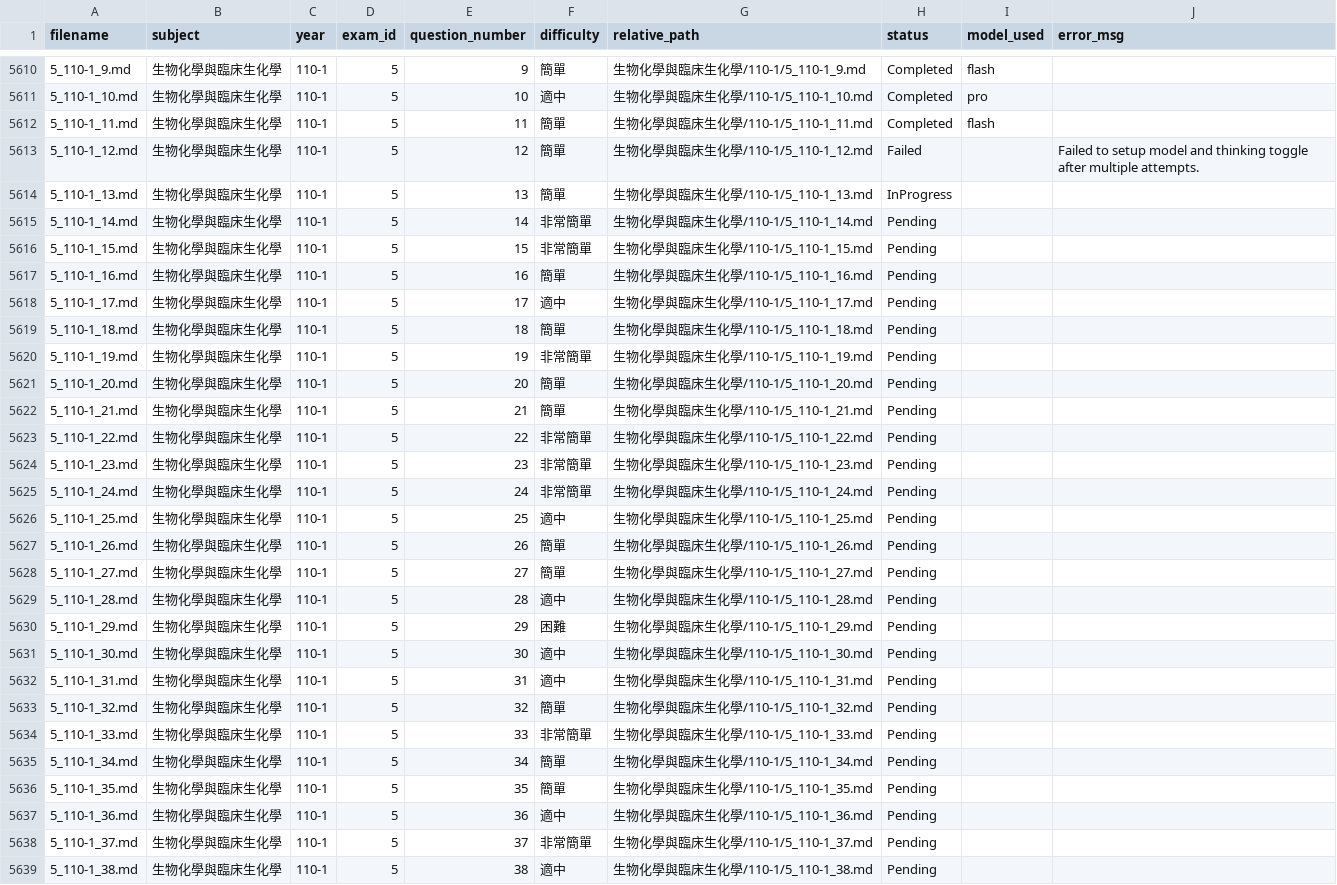
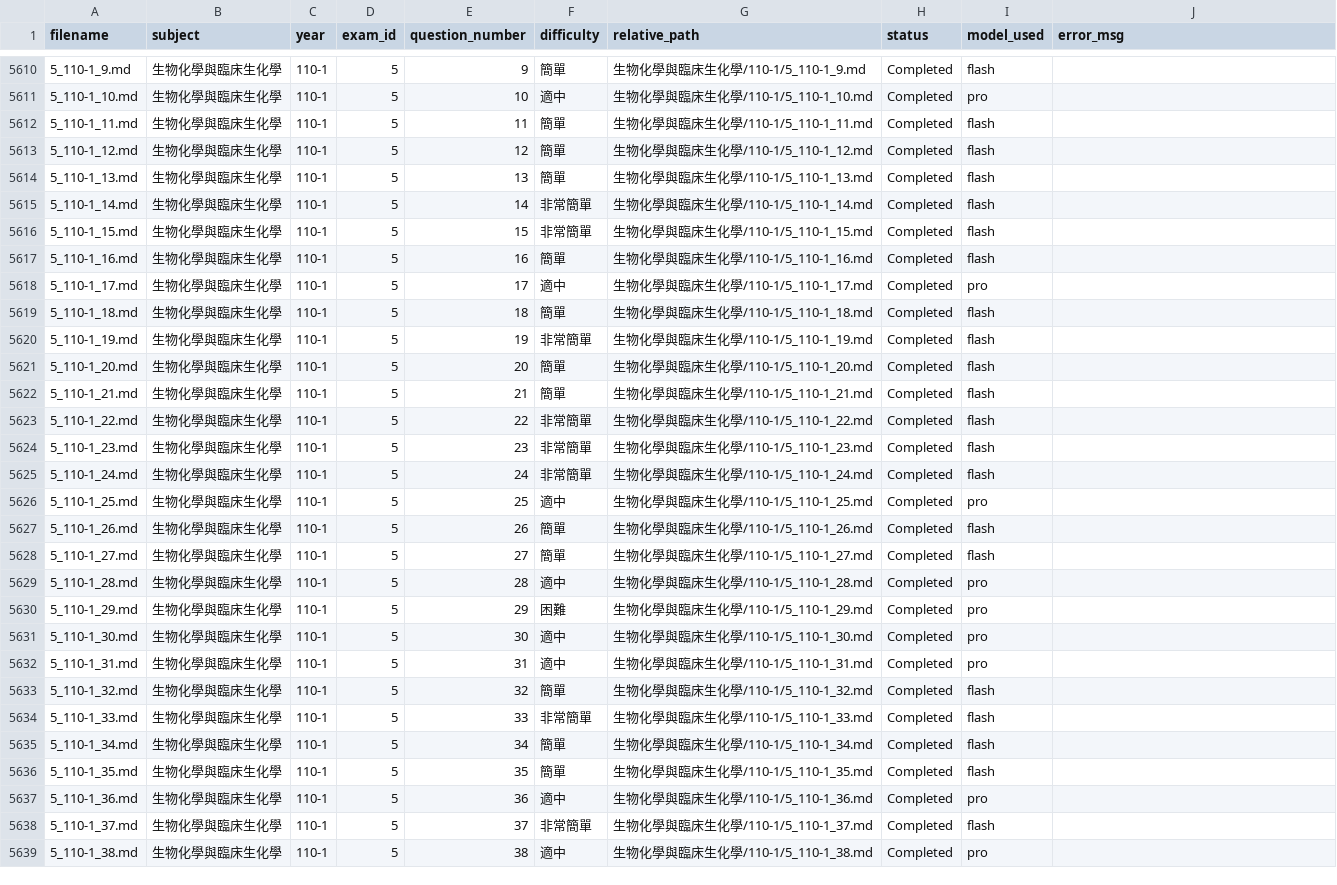
Before and after one commit to CNH3148/MT_mdPAGES, a CSV file: data_MD/data_MD_q_expl_update/question_list.csv, drawn as a sheet; only a part is shown, gaps mark what is left out; the diff covers the shown part only.

Commit message:
auto: 02 script periodic save (2026-07-25 22:38, 29 done, 0 failed)

```diff
--- a/data_MD/data_MD_q_expl_update/question_list.csv
+++ b/data_MD/data_MD_q_expl_update/question_list.csv
@@ -5612,28 +5612,28 @@
 5_110-1_11.md,生物化學與臨床生化學,110-1,5,11,簡單,生物化學與臨床生化學/110-1/5_110-1_11.md,Completed,flash,
-5_110-1_12.md,生物化學與臨床生化學,110-1,5,12,簡單,生物化學與臨床生化學/110-1/5_110-1_12.md,Failed,,Failed to setup model and thinking toggle after multiple attempts.
-5_110-1_13.md,生物化學與臨床生化學,110-1,5,13,簡單,生物化學與臨床生化學/110-1/5_110-1_13.md,InProgress,,
-5_110-1_14.md,生物化學與臨床生化學,110-1,5,14,非常簡單,生物化學與臨床生化學/110-1/5_110-1_14.md,Pending,,
-5_110-1_15.md,生物化學與臨床生化學,110-1,5,15,非常簡單,生物化學與臨床生化學/110-1/5_110-1_15.md,Pending,,
-5_110-1_16.md,生物化學與臨床生化學,110-1,5,16,簡單,生物化學與臨床生化學/110-1/5_110-1_16.md,Pending,,
-5_110-1_17.md,生物化學與臨床生化學,110-1,5,17,適中,生物化學與臨床生化學/110-1/5_110-1_17.md,Pending,,
-5_110-1_18.md,生物化學與臨床生化學,110-1,5,18,簡單,生物化學與臨床生化學/110-1/5_110-1_18.md,Pending,,
-5_110-1_19.md,生物化學與臨床生化學,110-1,5,19,非常簡單,生物化學與臨床生化學/110-1/5_110-1_19.md,Pending,,
-5_110-1_20.md,生物化學與臨床生化學,110-1,5,20,簡單,生物化學與臨床生化學/110-1/5_110-1_20.md,Pending,,
-5_110-1_21.md,生物化學與臨床生化學,110-1,5,21,簡單,生物化學與臨床生化學/110-1/5_110-1_21.md,Pending,,
-5_110-1_22.md,生物化學與臨床生化學,110-1,5,22,非常簡單,生物化學與臨床生化學/110-1/5_110-1_22.md,Pending,,
-5_110-1_23.md,生物化學與臨床生化學,110-1,5,23,非常簡單,生物化學與臨床生化學/110-1/5_110-1_23.md,Pending,,
-5_110-1_24.md,生物化學與臨床生化學,110-1,5,24,非常簡單,生物化學與臨床生化學/110-1/5_110-1_24.md,Pending,,
-5_110-1_25.md,生物化學與臨床生化學,110-1,5,25,適中,生物化學與臨床生化學/110-1/5_110-1_25.md,Pending,,
-5_110-1_26.md,生物化學與臨床生化學,110-1,5,26,簡單,生物化學與臨床生化學/110-1/5_110-1_26.md,Pending,,
-5_110-1_27.md,生物化學與臨床生化學,110-1,5,27,簡單,生物化學與臨床生化學/110-1/5_110-1_27.md,Pending,,
-5_110-1_28.md,生物化學與臨床生化學,110-1,5,28,適中,生物化學與臨床生化學/110-1/5_110-1_28.md,Pending,,
-5_110-1_29.md,生物化學與臨床生化學,110-1,5,29,困難,生物化學與臨床生化學/110-1/5_110-1_29.md,Pending,,
-5_110-1_30.md,生物化學與臨床生化學,110-1,5,30,適中,生物化學與臨床生化學/110-1/5_110-1_30.md,Pending,,
-5_110-1_31.md,生物化學與臨床生化學,110-1,5,31,適中,生物化學與臨床生化學/110-1/5_110-1_31.md,Pending,,
-5_110-1_32.md,生物化學與臨床生化學,110-1,5,32,簡單,生物化學與臨床生化學/110-1/5_110-1_32.md,Pending,,
-5_110-1_33.md,生物化學與臨床生化學,110-1,5,33,非常簡單,生物化學與臨床生化學/110-1/5_110-1_33.md,Pending,,
-5_110-1_34.md,生物化學與臨床生化學,110-1,5,34,簡單,生物化學與臨床生化學/110-1/5_110-1_34.md,Pending,,
-5_110-1_35.md,生物化學與臨床生化學,110-1,5,35,簡單,生物化學與臨床生化學/110-1/5_110-1_35.md,Pending,,
-5_110-1_36.md,生物化學與臨床生化學,110-1,5,36,適中,生物化學與臨床生化學/110-1/5_110-1_36.md,Pending,,
-5_110-1_37.md,生物化學與臨床生化學,110-1,5,37,非常簡單,生物化學與臨床生化學/110-1/5_110-1_37.md,Pending,,
-5_110-1_38.md,生物化學與臨床生化學,110-1,5,38,適中,生物化學與臨床生化學/110-1/5_110-1_38.md,Pending,,
+5_110-1_12.md,生物化學與臨床生化學,110-1,5,12,簡單,生物化學與臨床生化學/110-1/5_110-1_12.md,Completed,flash,
+5_110-1_13.md,生物化學與臨床生化學,110-1,5,13,簡單,生物化學與臨床生化學/110-1/5_110-1_13.md,Completed,flash,
+5_110-1_14.md,生物化學與臨床生化學,110-1,5,14,非常簡單,生物化學與臨床生化學/110-1/5_110-1_14.md,Completed,flash,
+5_110-1_15.md,生物化學與臨床生化學,110-1,5,15,非常簡單,生物化學與臨床生化學/110-1/5_110-1_15.md,Completed,flash,
+5_110-1_16.md,生物化學與臨床生化學,110-1,5,16,簡單,生物化學與臨床生化學/110-1/5_110-1_16.md,Completed,flash,
+5_110-1_17.md,生物化學與臨床生化學,110-1,5,17,適中,生物化學與臨床生化學/110-1/5_110-1_17.md,Completed,pro,
+5_110-1_18.md,生物化學與臨床生化學,110-1,5,18,簡單,生物化學與臨床生化學/110-1/5_110-1_18.md,Completed,flash,
+5_110-1_19.md,生物化學與臨床生化學,110-1,5,19,非常簡單,生物化學與臨床生化學/110-1/5_110-1_19.md,Completed,flash,
+5_110-1_20.md,生物化學與臨床生化學,110-1,5,20,簡單,生物化學與臨床生化學/110-1/5_110-1_20.md,Completed,flash,
+5_110-1_21.md,生物化學與臨床生化學,110-1,5,21,簡單,生物化學與臨床生化學/110-1/5_110-1_21.md,Completed,flash,
+5_110-1_22.md,生物化學與臨床生化學,110-1,5,22,非常簡單,生物化學與臨床生化學/110-1/5_110-1_22.md,Completed,flash,
+5_110-1_23.md,生物化學與臨床生化學,110-1,5,23,非常簡單,生物化學與臨床生化學/110-1/5_110-1_23.md,Completed,flash,
+5_110-1_24.md,生物化學與臨床生化學,110-1,5,24,非常簡單,生物化學與臨床生化學/110-1/5_110-1_24.md,Completed,flash,
+5_110-1_25.md,生物化學與臨床生化學,110-1,5,25,適中,生物化學與臨床生化學/110-1/5_110-1_25.md,Completed,pro,
+5_110-1_26.md,生物化學與臨床生化學,110-1,5,26,簡單,生物化學與臨床生化學/110-1/5_110-1_26.md,Completed,flash,
+5_110-1_27.md,生物化學與臨床生化學,110-1,5,27,簡單,生物化學與臨床生化學/110-1/5_110-1_27.md,Completed,flash,
+5_110-1_28.md,生物化學與臨床生化學,110-1,5,28,適中,生物化學與臨床生化學/110-1/5_110-1_28.md,Completed,pro,
+5_110-1_29.md,生物化學與臨床生化學,110-1,5,29,困難,生物化學與臨床生化學/110-1/5_110-1_29.md,Completed,pro,
+5_110-1_30.md,生物化學與臨床生化學,110-1,5,30,適中,生物化學與臨床生化學/110-1/5_110-1_30.md,Completed,pro,
+5_110-1_31.md,生物化學與臨床生化學,110-1,5,31,適中,生物化學與臨床生化學/110-1/5_110-1_31.md,Completed,pro,
+5_110-1_32.md,生物化學與臨床生化學,110-1,5,32,簡單,生物化學與臨床生化學/110-1/5_110-1_32.md,Completed,flash,
+5_110-1_33.md,生物化學與臨床生化學,110-1,5,33,非常簡單,生物化學與臨床生化學/110-1/5_110-1_33.md,Completed,flash,
+5_110-1_34.md,生物化學與臨床生化學,110-1,5,34,簡單,生物化學與臨床生化學/110-1/5_110-1_34.md,Completed,flash,
+5_110-1_35.md,生物化學與臨床生化學,110-1,5,35,簡單,生物化學與臨床生化學/110-1/5_110-1_35.md,Completed,flash,
+5_110-1_36.md,生物化學與臨床生化學,110-1,5,36,適中,生物化學與臨床生化學/110-1/5_110-1_36.md,Completed,pro,
+5_110-1_37.md,生物化學與臨床生化學,110-1,5,37,非常簡單,生物化學與臨床生化學/110-1/5_110-1_37.md,Completed,flash,
+5_110-1_38.md,生物化學與臨床生化學,110-1,5,38,適中,生物化學與臨床生化學/110-1/5_110-1_38.md,Completed,pro,
```
Also changed, not shown: 5 edited cells elsewhere in this file, 29 other files.
